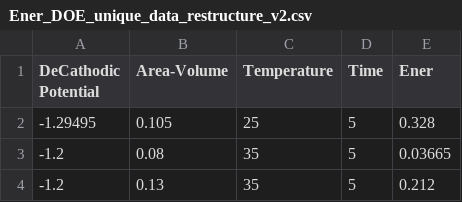
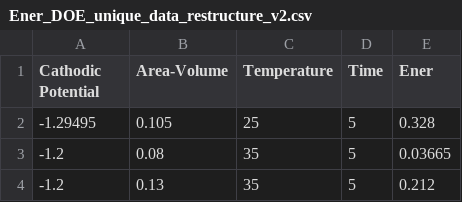
Before and after one commit to luohezhiming/watertap, a CSV file: watertap/unit_models/electroNP_surrogate/Ener_DOE_unique_data_restructure_v2.csv, drawn as a sheet; only a part is shown.

Commit message:
working version of surrogate electroNP

```diff
--- a/watertap/unit_models/electroNP_surrogate/Ener_DOE_unique_data_restructure_v2.csv
+++ b/watertap/unit_models/electroNP_surrogate/Ener_DOE_unique_data_restructure_v2.csv
@@ -1,2 +1,2 @@
-DeCathodic Potential,Area-Volume,Temperature,Time,Ener
+Cathodic Potential,Area-Volume,Temperature,Time,Ener
 -1.29495,0.105,25,5,0.328
```
Also changed, not shown: 6 other files.
